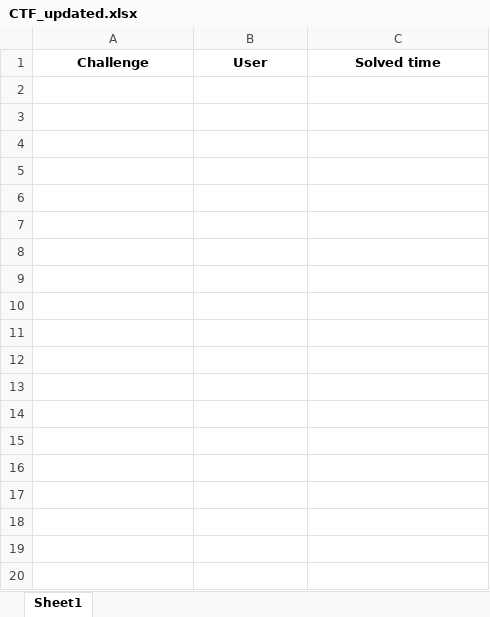
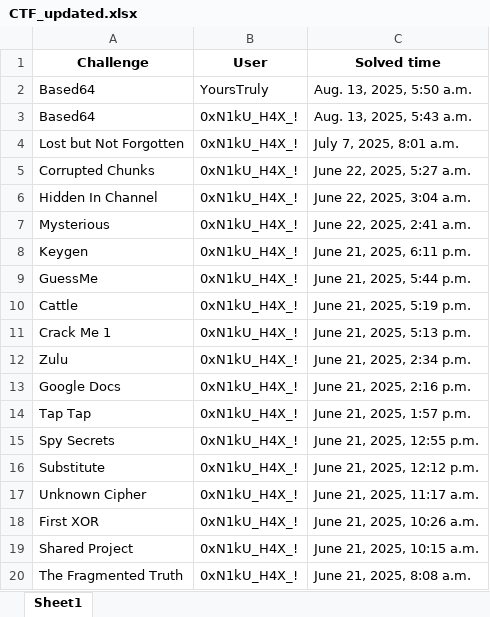
Before and after one commit to ashwin7077/ctf, an Excel workbook: CTF_updated.xlsx, sheet Sheet1, drawn as a sheet; only a part is shown; values as stored, in another font and other column widths than the file's, no borders; the diff covers the shown part only; the diff names each change by its address in the sheet, - before the commit and + after, or states it on an @@ line.

```diff
--- a/CTF_updated.xlsx (sheet Sheet1)
+++ b/CTF_updated.xlsx (sheet Sheet1)
+row 2: Based64 | YoursTruly | Aug. 13, 2025, 5:50 a.m.
+row 3: Based64 | 0xN1kU_H4X_! | Aug. 13, 2025, 5:43 a.m.
+row 4: Lost but Not Forgotten | 0xN1kU_H4X_! | July 7, 2025, 8:01 a.m.
+row 5: Corrupted Chunks | 0xN1kU_H4X_! | June 22, 2025, 5:27 a.m.
+row 6: Hidden In Channel | 0xN1kU_H4X_! | June 22, 2025, 3:04 a.m.
+row 7: Mysterious | 0xN1kU_H4X_! | June 22, 2025, 2:41 a.m.
+row 8: Keygen | 0xN1kU_H4X_! | June 21, 2025, 6:11 p.m.
+row 9: GuessMe | 0xN1kU_H4X_! | June 21, 2025, 5:44 p.m.
+row 10: Cattle | 0xN1kU_H4X_! | June 21, 2025, 5:19 p.m.
+row 11: Crack Me 1 | 0xN1kU_H4X_! | June 21, 2025, 5:13 p.m.
+row 12: Zulu | 0xN1kU_H4X_! | June 21, 2025, 2:34 p.m.
+row 13: Google Docs | 0xN1kU_H4X_! | June 21, 2025, 2:16 p.m.
+row 14: Tap Tap | 0xN1kU_H4X_! | June 21, 2025, 1:57 p.m.
+row 15: Spy Secrets | 0xN1kU_H4X_! | June 21, 2025, 12:55 p.m.
+row 16: Substitute | 0xN1kU_H4X_! | June 21, 2025, 12:12 p.m.
+row 17: Unknown Cipher | 0xN1kU_H4X_! | June 21, 2025, 11:17 a.m.
+row 18: First XOR | 0xN1kU_H4X_! | June 21, 2025, 10:26 a.m.
+row 19: Shared Project | 0xN1kU_H4X_! | June 21, 2025, 10:15 a.m.
+row 20: The Fragmented Truth | 0xN1kU_H4X_! | June 21, 2025, 8:08 a.m.
```
Also changed, not shown: 387 added rows elsewhere in this sheet, challenges_with_points.xlsx, user_total_points.xlsx, 48 other files.
